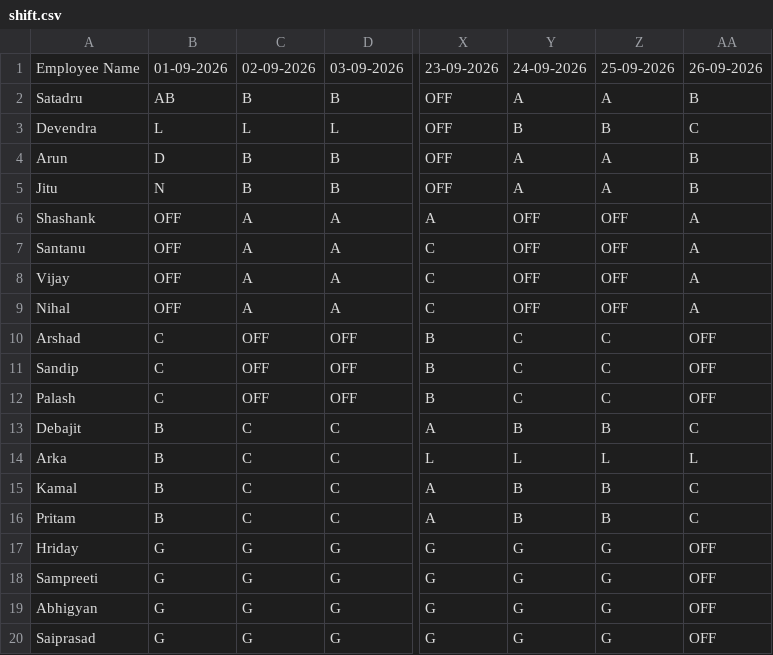
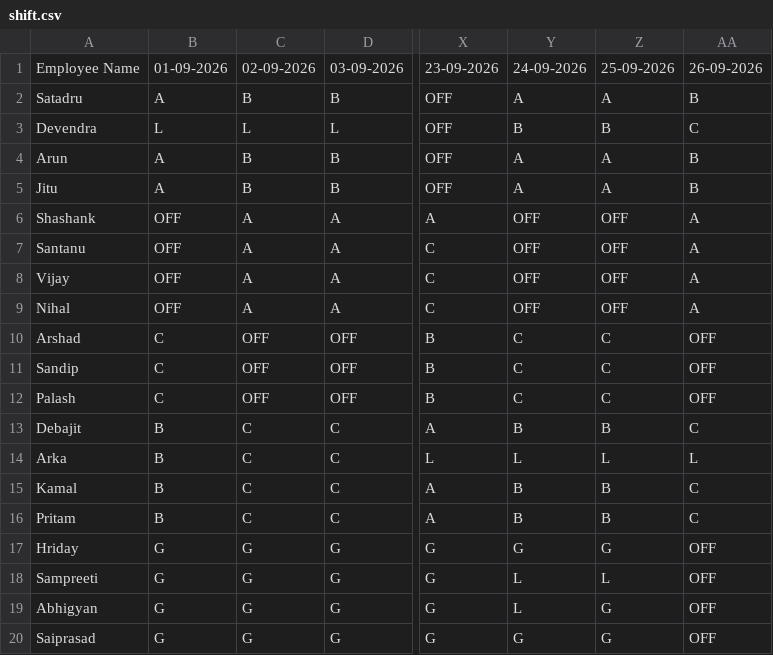
Before and after one commit to debajitd1292/ppu, a CSV file: shift.csv, drawn as a sheet; only a part is shown, gaps mark what is left out; the diff names each change by its address in the sheet, - before the commit and + after, or states it on an @@ line.

Commit message:
Update shift.csv

```diff
--- a/shift.csv
+++ b/shift.csv
-B2: AB
+B2: A
-B4: D
+B4: A
-B5: N
+B5: A
-Y18:Y19: G
+Y18:Y19: L
-Z18: G
+Z18: L
```
